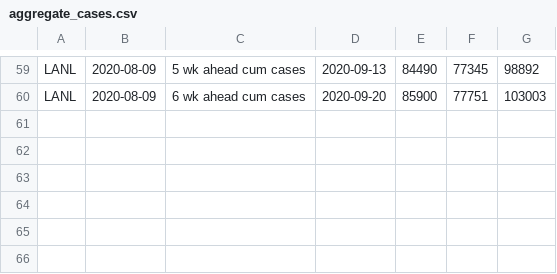
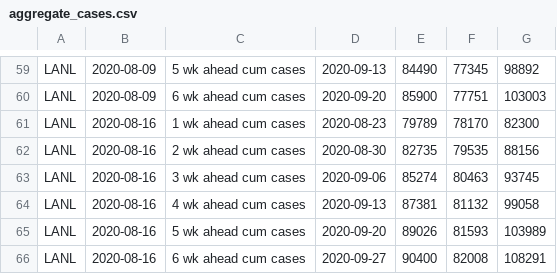
Before and after one commit to nitromannitol/nitromannitol.github.io, a CSV file: cdc_like_kuwait/forecasts/LANL/aggregate_cases.csv, drawn as a sheet; only a part is shown, gaps mark what is left out; the diff names each change by its address in the sheet, - before the commit and + after, or states it on an @@ line.

```diff
--- a/cdc_like_kuwait/forecasts/LANL/aggregate_cases.csv
+++ b/cdc_like_kuwait/forecasts/LANL/aggregate_cases.csv
+row 61: LANL | 2020-08-16 | 1 wk ahead cum cases | 2020-08-23 | 79789 | 78170 | 82300
+row 62: LANL | 2020-08-16 | 2 wk ahead cum cases | 2020-08-30 | 82735 | 79535 | 88156
+row 63: LANL | 2020-08-16 | 3 wk ahead cum cases | 2020-09-06 | 85274 | 80463 | 93745
+row 64: LANL | 2020-08-16 | 4 wk ahead cum cases | 2020-09-13 | 87381 | 81132 | 99058
+row 65: LANL | 2020-08-16 | 5 wk ahead cum cases | 2020-09-20 | 89026 | 81593 | 103989
+row 66: LANL | 2020-08-16 | 6 wk ahead cum cases | 2020-09-27 | 90400 | 82008 | 108291
```
Also changed, not shown: cdc_like_kuwait/forecasts/LANL/aggregate.csv, cdc_like_kuwait/forecasts/MIT/aggregate.csv, 18 other files.
